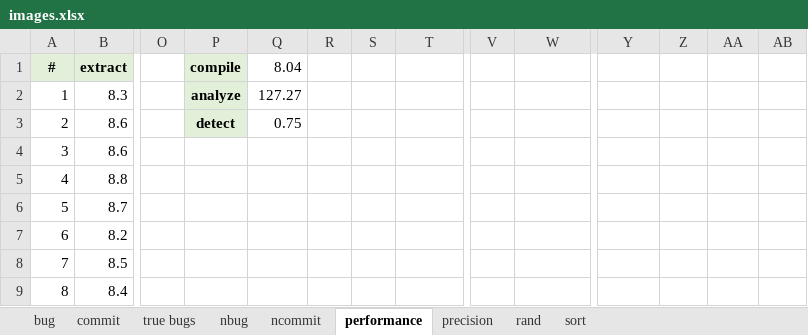
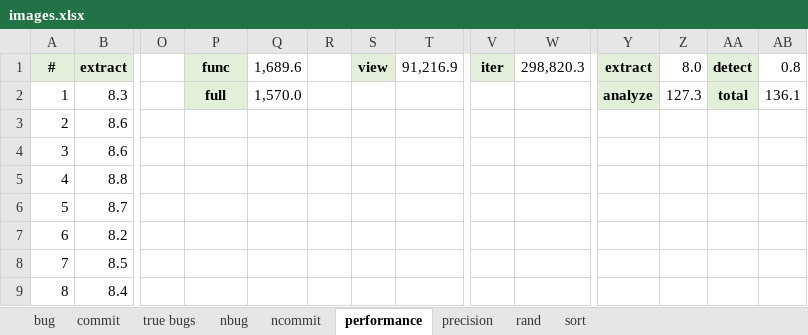
Before and after one commit to kaist-plrg/jiset, an Excel workbook: paper/ase21/img/images.xlsx, sheet performance, drawn as a sheet; only a part is shown, gaps mark what is left out; values as stored, in another font and other column widths than the file's, no borders; charts and pictures not drawn; the diff names each change by its address in the sheet, - before the commit and + after, or states it on an @@ line.

```diff
--- a/paper/ase21/img/images.xlsx (sheet performance)
+++ b/paper/ase21/img/images.xlsx (sheet performance)
-P1: compile
+P1: func
-Q1: 8.04
+Q1: 1,689.6
-S1: (empty)
+S1: view
-S1 fill: none
+S1 fill: #E2F0D9
-T1: (empty)
+T1: 91,216.9
-V1: (empty)
+V1: iter
-V1 fill: none
+V1 fill: #E2F0D9
-W1: (empty)
+W1: 298,820.3
-Y1: (empty)
+Y1: extract
-Y1:Y2 fill: none
+Y1:Y2 fill: #E2F0D9
-Z1: (empty)
+Z1: 8.0
-AA1: (empty)
+AA1: detect
-AA1:AA2 fill: none
+AA1:AA2 fill: #E2F0D9
-AB1: (empty)
+AB1: 0.8
-P2: analyze
+P2: full
-Q2: 127.27
+Q2: 1,570.0
-Y2: (empty)
+Y2: analyze
-Z2: (empty)
+Z2: 127.3
-AA2: (empty)
+AA2: total
-AB2: (empty)
+AB2: 136.1
-P3: detect
+P3: (empty)
-P3 fill: #E2F0D9
+P3 fill: none
-Q3: 0.75
+Q3: (empty)
```
Also changed, not shown: sheet rand, sheet true bugs, sheet precision, charts or pictures, 1 other file.
